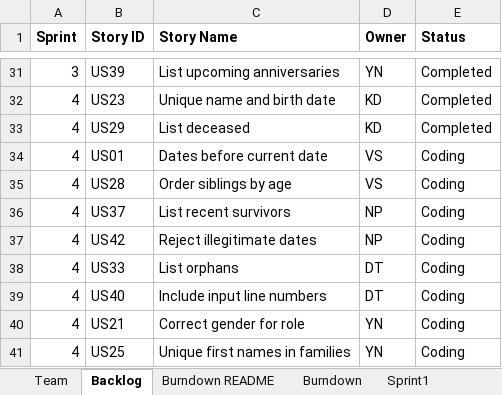
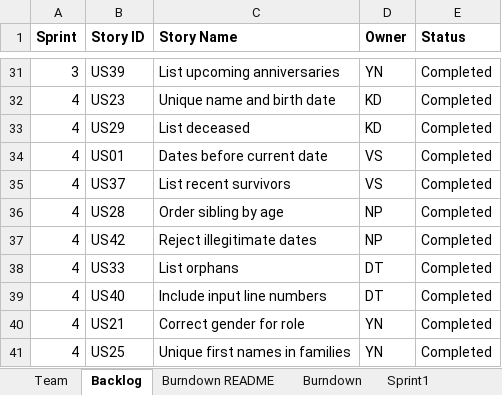
Before and after one commit to vyom-shah/CS555_Final_Project, an Excel workbook: FinalProject/Excel Sheet/Team_DhruvalKunjNihirVyomYash_Report.xlsx, sheet Backlog, drawn as a sheet; only a part is shown, gaps mark what is left out; values as stored, in another font and other column widths than the file's, no borders; removed rows and columns are numbered as before the commit, all else as after; the diff names each change by its address in the sheet, - before the commit and + after, or states it on an @@ line.

```diff
--- a/FinalProject/Excel Sheet/Team_DhruvalKunjNihirVyomYash_Report.xlsx (sheet Backlog)
+++ b/FinalProject/Excel Sheet/Team_DhruvalKunjNihirVyomYash_Report.xlsx (sheet Backlog)
-E34 (Status): Coding
+E34 (Status): Completed
-row 35: 4 | US28 | Order siblings by age | VS | Coding
-D35 (Owner): NP
+D35 (Owner): VS
-E35 (Status): Coding
+E35 (Status): Completed
+row 36: 4 | US28 | Order sibling by age | NP | Completed
-E37:E41 (Status): Coding
+E37:E41 (Status): Completed
```
Also changed, not shown: sheet Sprint4, sheet Burndown, sheet Burndown README, charts or pictures.
